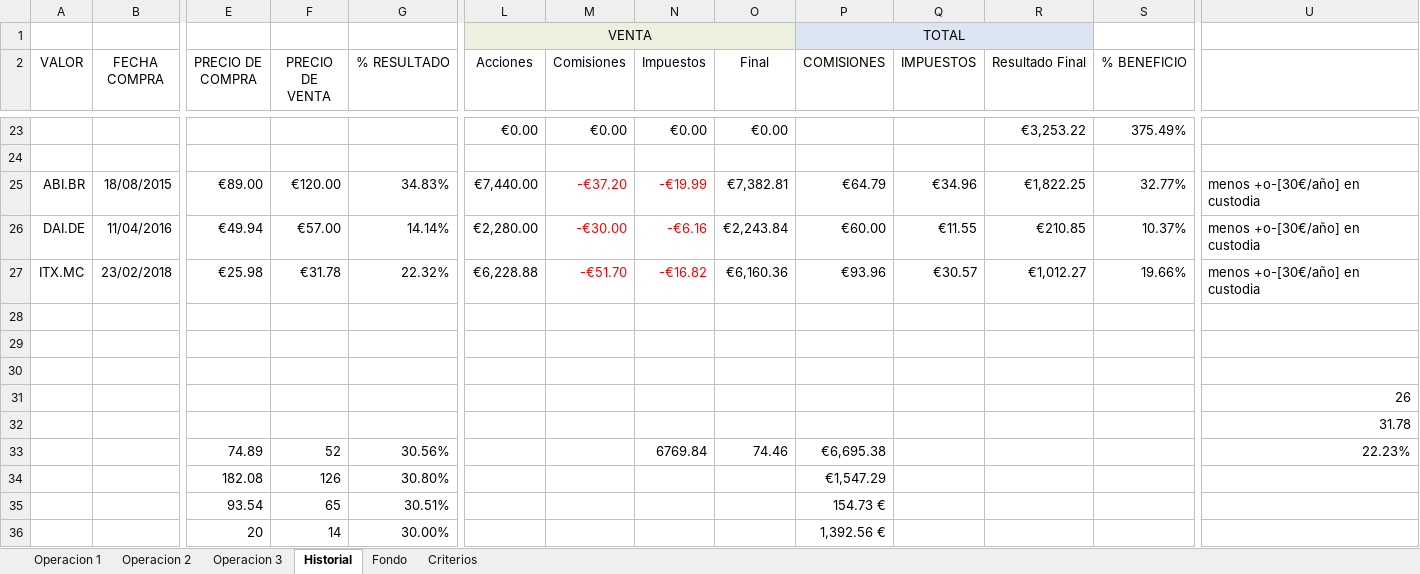
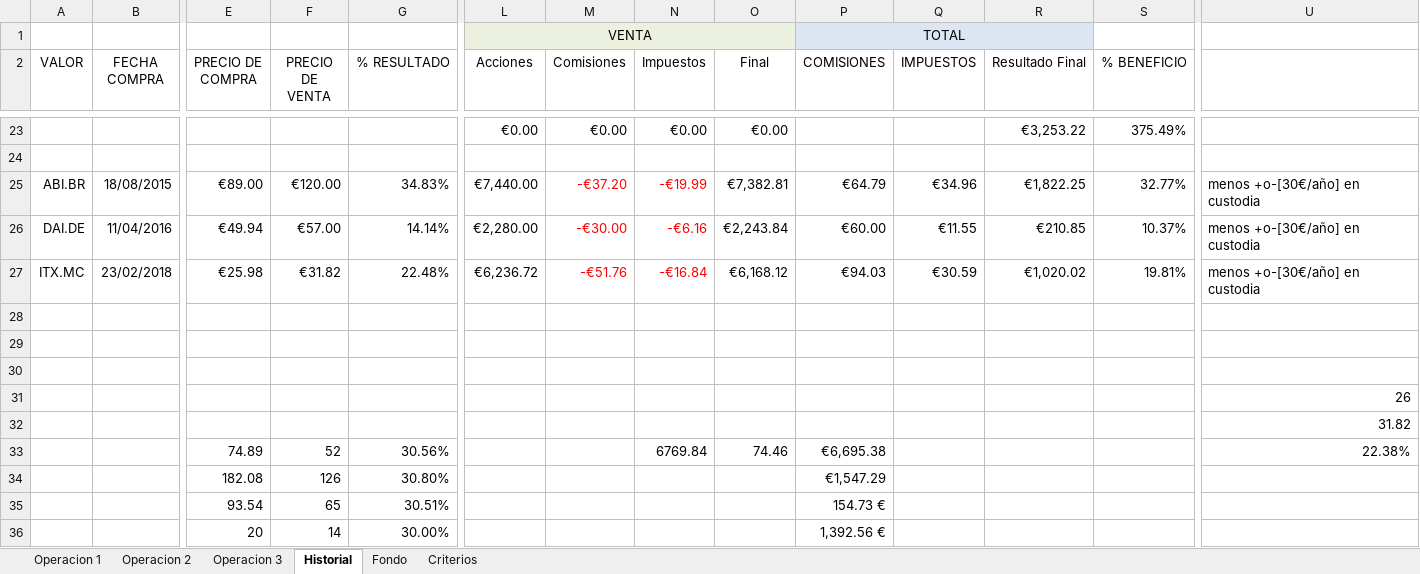
Before and after one commit to mrojassuarez/MRS_Manager, an Excel workbook: 2018/Inversiones.xlsx, sheet Historial, drawn as a sheet; only a part is shown, gaps mark what is left out; values as stored, in another font and other column widths than the file's, no borders; the diff names each change by its address in the sheet, - before the commit and + after, or states it on an @@ line.

```diff
--- a/2018/Inversiones.xlsx (sheet Historial)
+++ b/2018/Inversiones.xlsx (sheet Historial)
-F27 (PRECIO DE VENTA): €31.78
+F27 (PRECIO DE VENTA): €31.82
-G27 (% RESULTADO): 22.32%
+G27 (% RESULTADO): 22.48%
-L27 (Acciones): €6,228.88
+L27 (Acciones): €6,236.72
-M27 (Comisiones): -€51.70
+M27 (Comisiones): -€51.76
-N27 (Impuestos): -€16.82
+N27 (Impuestos): -€16.84
-O27 (Final): €6,160.36
+O27 (Final): €6,168.12
-P27 (COMISIONES): €93.96
+P27 (COMISIONES): €94.03
-Q27 (IMPUESTOS): €30.57
+Q27 (IMPUESTOS): €30.59
-R27 (Resultado Final): €1,012.27
+R27 (Resultado Final): €1,020.02
-S27 (% BENEFICIO): 19.66%
+S27 (% BENEFICIO): 19.81%
-U32: 31.78
+U32: 31.82
-U33: 22.23%
+U33: 22.38%
```
Also changed, not shown: sheet Operacion 3, 2018/2018.xlsx, Redmine_Manager.xlsx, 1 other file.
